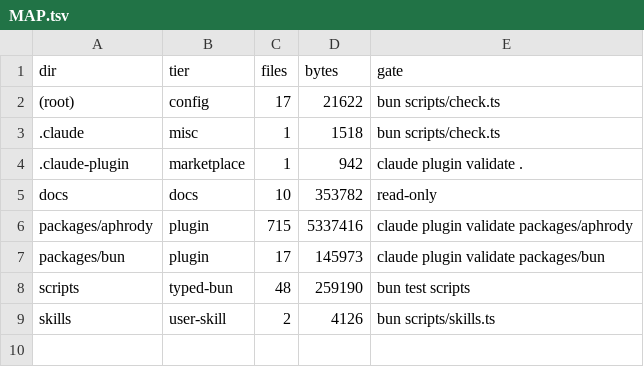
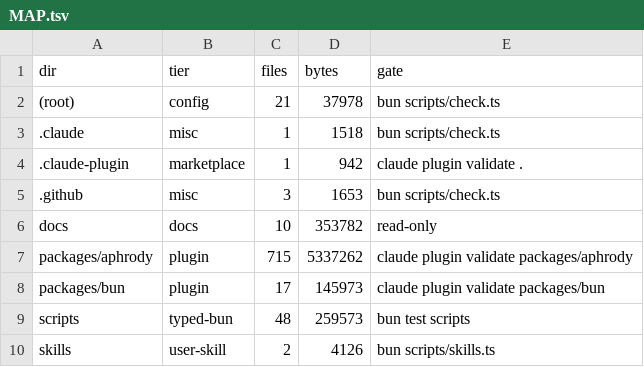
Before and after one commit to aphrody-labs/claude, a TSV file: MAP.tsv, drawn as a sheet.

```diff
--- a/MAP.tsv
+++ b/MAP.tsv
@@ -1,9 +1,10 @@
 dir	tier	files	bytes	gate
-(root)	config	17	21622	bun scripts/check.ts
+(root)	config	21	37978	bun scripts/check.ts
 .claude	misc	1	1518	bun scripts/check.ts
 .claude-plugin	marketplace	1	942	claude plugin validate .
+.github	misc	3	1653	bun scripts/check.ts
 docs	docs	10	353782	read-only
-packages/aphrody	plugin	715	5337416	claude plugin validate packages/aphrody
+packages/aphrody	plugin	715	5337262	claude plugin validate packages/aphrody
 packages/bun	plugin	17	145973	claude plugin validate packages/bun
-scripts	typed-bun	48	259190	bun test scripts
+scripts	typed-bun	48	259573	bun test scripts
 skills	user-skill	2	4126	bun scripts/skills.ts
```
Also changed, not shown: 1 other file.
